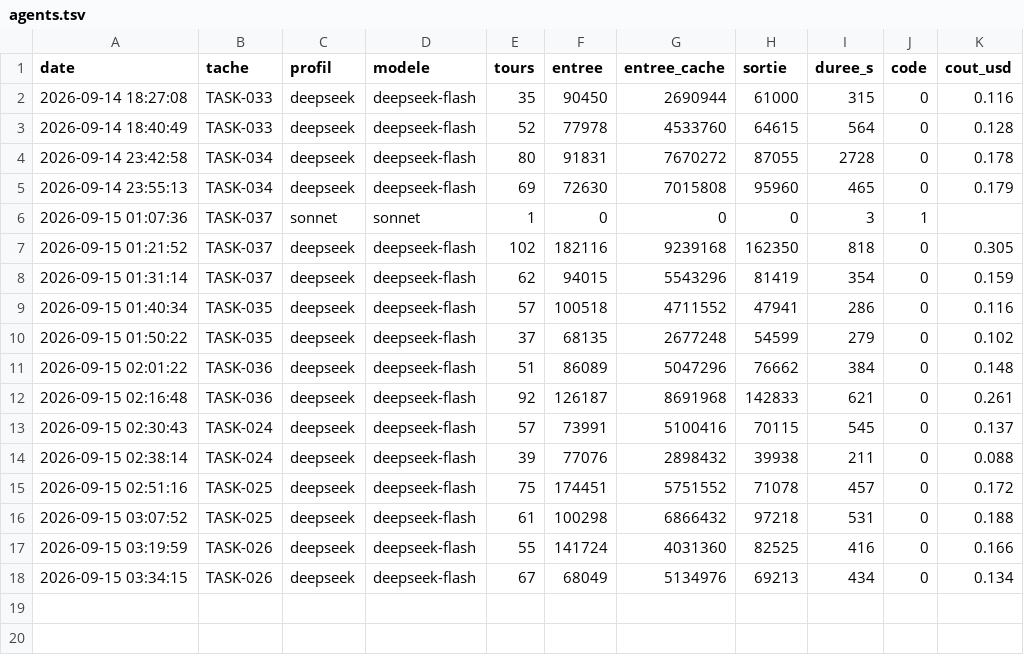
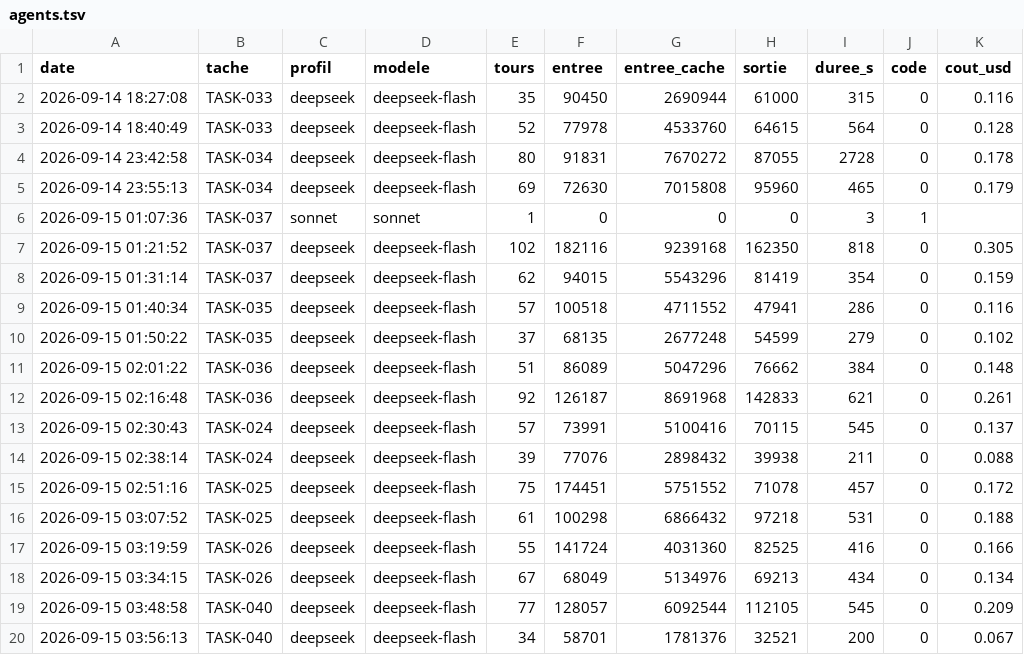
Before and after one commit to MGNetworking/scripts, a TSV file: orchestration/mesures/agents.tsv, drawn as a sheet.

```diff
--- a/orchestration/mesures/agents.tsv
+++ b/orchestration/mesures/agents.tsv
@@ -18 +18,3 @@ date	tache	profil	modele	tours	entree	entree_cache	sortie	duree_s	code	cout_usd
 2026-09-15 03:34:15	TASK-026	deepseek	deepseek-flash	67	68049	5134976	69213	434	0	0.134
+2026-09-15 03:48:58	TASK-040	deepseek	deepseek-flash	77	128057	6092544	112105	545	0	0.209
+2026-09-15 03:56:13	TASK-040	deepseek	deepseek-flash	34	58701	1781376	32521	200	0	0.067
```
Also changed, not shown: 5 other files.
